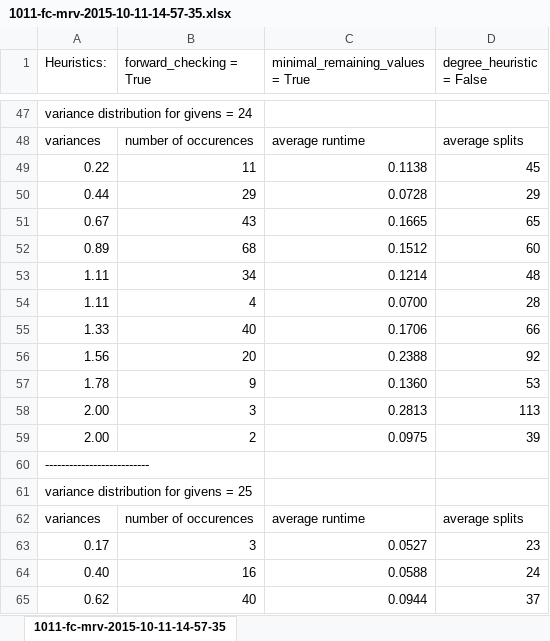
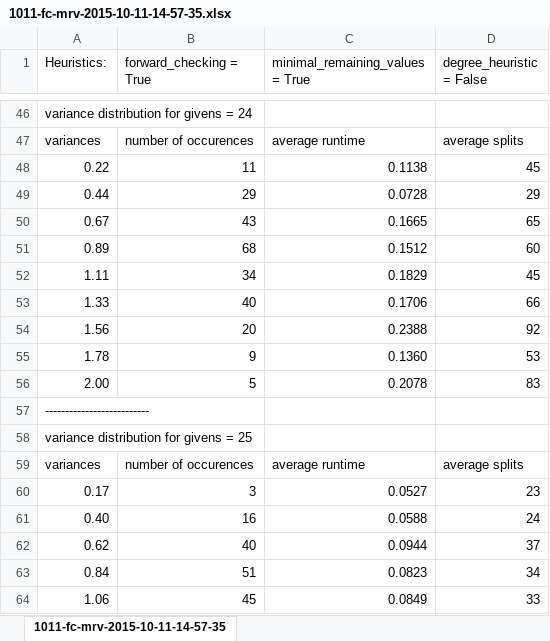
Before and after one commit to sandervandorsten/csp-solver, an Excel workbook: src/formatted statistics/1011-fc-mrv-2015-10-11-14-57-35.xlsx, sheet 1011-fc-mrv-2015-10-11-14-57-35, drawn as a sheet; only a part is shown, gaps mark what is left out; the shorter side is filled out with more unchanged rows; values as stored, in another font and other column widths than the file's, no borders; charts and pictures not drawn; removed rows and columns are numbered as before the commit, all else as after; the diff covers the shown part only; the diff names each change by its address in the sheet, - before the commit and + after, or states it on an @@ line.

```diff
--- a/src/formatted statistics/1011-fc-mrv-2015-10-11-14-57-35.xlsx (sheet 1011-fc-mrv-2015-10-11-14-57-35)
+++ b/src/formatted statistics/1011-fc-mrv-2015-10-11-14-57-35.xlsx (sheet 1011-fc-mrv-2015-10-11-14-57-35)
-C52 (minimal_remaining_values = True): 0.1214
+C52 (minimal_remaining_values = True): 0.1829
-D52 (degree_heuristic = False): 48
+D52 (degree_heuristic = False): 45
-row 54: 1.11 | 4 | 0.0700 | 28
-row 58: 2.00 | 3 | 0.2813 | 113
-row 59: 2.00 | 2 | 0.0975 | 39
+row 56: 2.00 | 5 | 0.2078 | 83
```
Also changed, not shown: 6 added rows, 17 removed rows and 4 edited cells elsewhere in this sheet, charts or pictures, src/formatted statistics/1011-fc-2015-10-11-15-23-24.xlsx, 6 other files.
